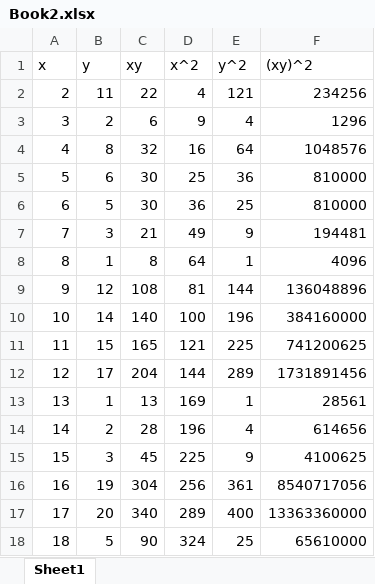
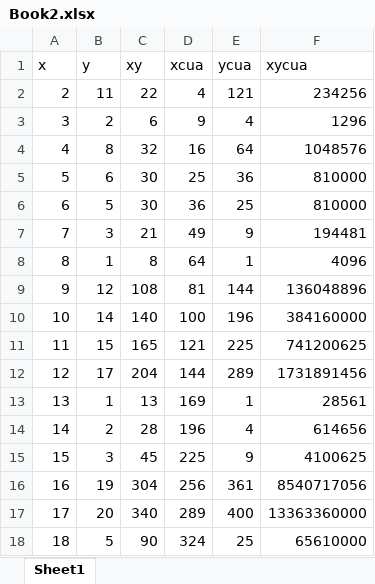
Before and after one commit to EspinAndres01/GeneralScriptMatlab, an Excel workbook: Metodos numercios/Book2.xlsx, sheet Sheet1, drawn as a sheet; values as stored, in another font and other column widths than the file's, no borders; the diff names each change by its address in the sheet, - before the commit and + after, or states it on an @@ line.

Commit message:
Create Fgraph.m and edit Book2.xlsx

```diff
--- a/Metodos numercios/Book2.xlsx (sheet Sheet1)
+++ b/Metodos numercios/Book2.xlsx (sheet Sheet1)
-D1: x^2
+D1: xcua
-E1: y^2
+E1: ycua
-F1: (xy)^2
+F1: xycua
```
Also changed, not shown: 1 other file.
